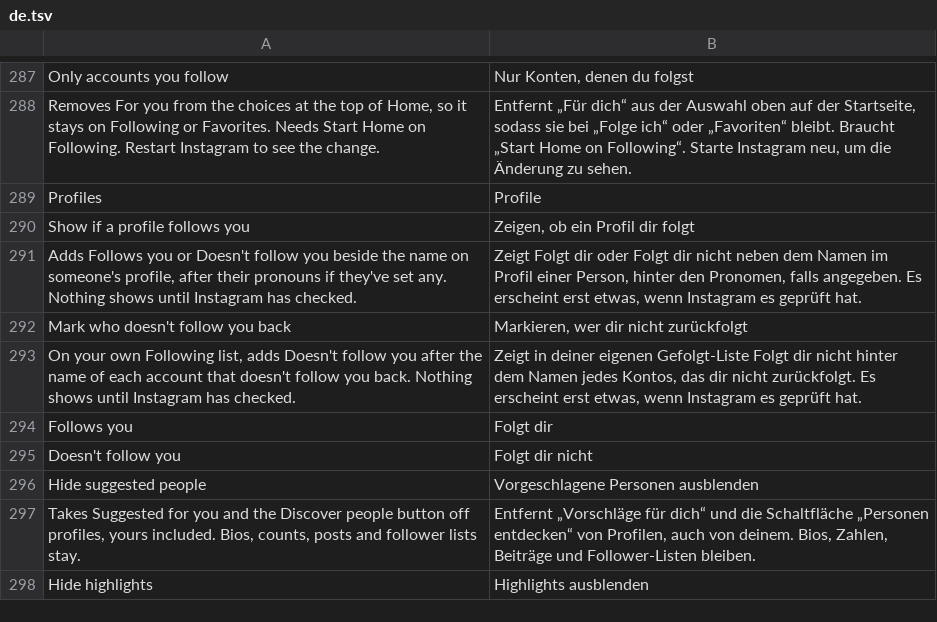
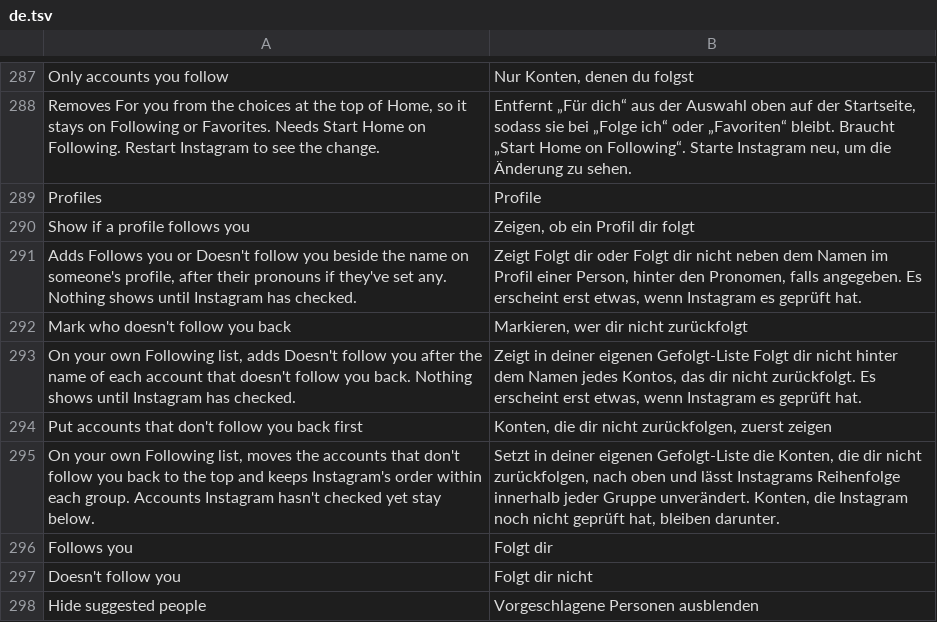
Before and after one commit to SysAdminDoc/HushGram, a TSV file: extensions/shared/library/src/main/l10n/de.tsv, drawn as a sheet; only a part is shown, gaps mark what is left out; the shorter side is filled out with more unchanged rows.

```diff
--- a/extensions/shared/library/src/main/l10n/de.tsv
+++ b/extensions/shared/library/src/main/l10n/de.tsv
@@ -293,2 +293,4 @@ Mark who doesn't follow you back	Markieren, wer dir nicht zurückfolgt
 On your own Following list, adds Doesn't follow you after the name of each account that doesn't follow you back. Nothing shows until Instagram has checked.	Zeigt in deiner eigenen Gefolgt-Liste Folgt dir nicht hinter dem Namen jedes Kontos, das dir nicht zurückfolgt. Es erscheint erst etwas, wenn Instagram es geprüft hat.
+Put accounts that don't follow you back first	Konten, die dir nicht zurückfolgen, zuerst zeigen
+On your own Following list, moves the accounts that don't follow you back to the top and keeps Instagram's order within each group. Accounts Instagram hasn't checked yet stay below.	Setzt in deiner eigenen Gefolgt-Liste die Konten, die dir nicht zurückfolgen, nach oben und lässt Instagrams Reihenfolge innerhalb jeder Gruppe unverändert. Konten, die Instagram noch nicht geprüft hat, bleiben darunter.
 Follows you	Folgt dir
```
Also changed, not shown: extensions/shared/library/src/main/l10n/es.tsv, extensions/shared/library/src/main/l10n/in.tsv, 19 other files.
